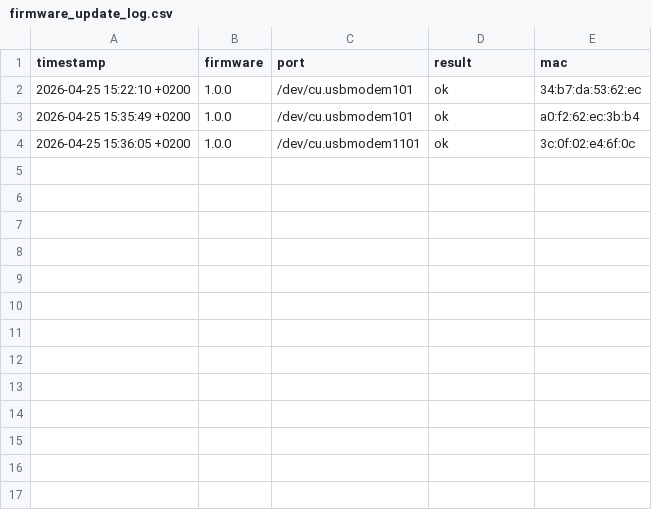
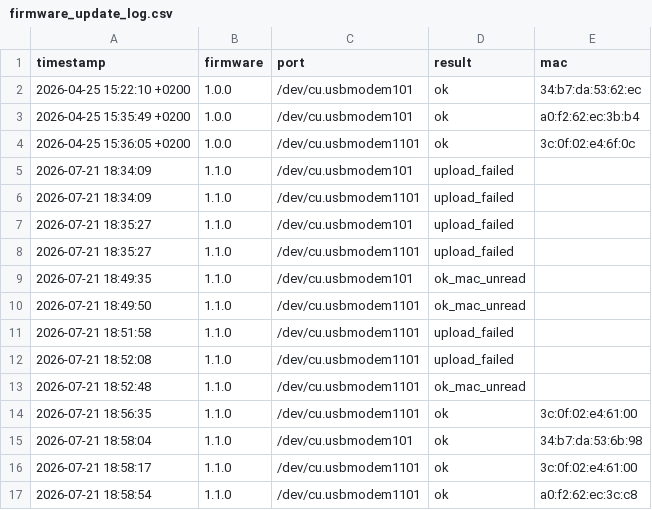
Before and after one commit to silly82/Herz_Schwarm_CCC_V, a CSV file: firmware_update_log.csv, drawn as a sheet.

Commit message:
release: v0.1.1 — Punkt-Release mit Flash-Bug-Fixes
- .gitignore: build_batch_gui/ hinzugefuegt
- README: v0.1.0 -> v0.1.1, Changelog-Block, 3-Badge-HW-Test-Tabelle
- firmware_update_log: 3 neue erfolgreiche Flashes (18:58) angehaengt

Fixes (von v0.1.0):
- MAC aus Upload-Output geparst (kein Race mit Bootloader-Reset)
- arduino-cli Path-Fallback (Arduino-Bundle unter macOS)
- argv-Bug behoben ('arduino-cli' nicht mehr als Sub-Command)
- Auto-Build vor Flash (kein manuelles [3] noetig)

```diff
--- a/firmware_update_log.csv
+++ b/firmware_update_log.csv
@@ -4 +4,14 @@ timestamp;firmware;port;result;mac
 2026-04-25 15:36:05 +0200;1.0.0;/dev/cu.usbmodem1101;ok;3c:0f:02:e4:6f:0c
+2026-07-21 18:34:09 ;1.1.0;/dev/cu.usbmodem101;upload_failed;
+2026-07-21 18:34:09 ;1.1.0;/dev/cu.usbmodem1101;upload_failed;
+2026-07-21 18:35:27 ;1.1.0;/dev/cu.usbmodem101;upload_failed;
+2026-07-21 18:35:27 ;1.1.0;/dev/cu.usbmodem1101;upload_failed;
+2026-07-21 18:49:35 ;1.1.0;/dev/cu.usbmodem101;ok_mac_unread;
+2026-07-21 18:49:50 ;1.1.0;/dev/cu.usbmodem1101;ok_mac_unread;
+2026-07-21 18:51:58 ;1.1.0;/dev/cu.usbmodem1101;upload_failed;
+2026-07-21 18:52:08 ;1.1.0;/dev/cu.usbmodem1101;upload_failed;
+2026-07-21 18:52:48 ;1.1.0;/dev/cu.usbmodem1101;ok_mac_unread;
+2026-07-21 18:56:35 ;1.1.0;/dev/cu.usbmodem1101;ok;3c:0f:02:e4:61:00
+2026-07-21 18:58:04 ;1.1.0;/dev/cu.usbmodem101;ok;34:b7:da:53:6b:98
+2026-07-21 18:58:17 ;1.1.0;/dev/cu.usbmodem1101;ok;3c:0f:02:e4:61:00
+2026-07-21 18:58:54 ;1.1.0;/dev/cu.usbmodem1101;ok;a0:f2:62:ec:3c:c8
```
Also changed, not shown: 3 other files.
